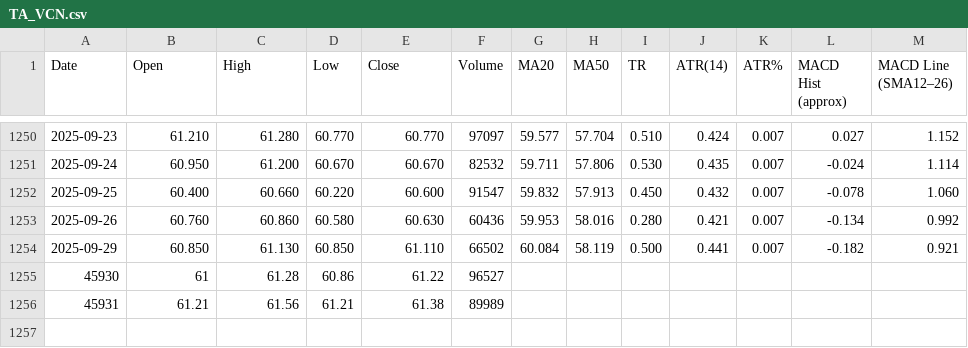
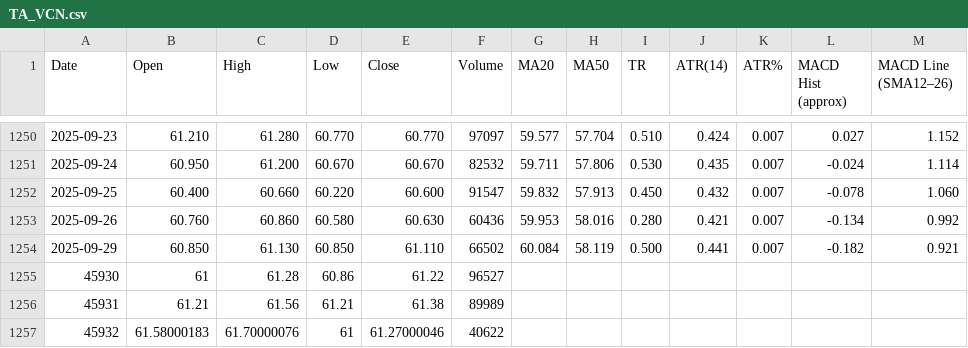
Before and after one commit to gregstoltz/sheets-mirror, a CSV file: sheets/Canadian_ETF_Universe_v2__1op-6H-jXLpM0rJWkfUdVVeY-kw4MVkkFYXz36N_67Ts/TA_VCN.csv, drawn as a sheet; only a part is shown, gaps mark what is left out.

Commit message:
Mirror Canadian ETF Universe (v2) • TA_VCN (CSV)

```diff
--- a/sheets/Canadian_ETF_Universe_v2__1op-6H-jXLpM0rJWkfUdVVeY-kw4MVkkFYXz36N_67Ts/TA_VCN.csv
+++ b/sheets/Canadian_ETF_Universe_v2__1op-6H-jXLpM0rJWkfUdVVeY-kw4MVkkFYXz36N_67Ts/TA_VCN.csv
@@ -1256 +1256,2 @@ Date,Open,High,Low,Close,Volume,MA20,MA50,TR,ATR(14),ATR%,MACD Hist (approx),MAC
 45931,61.21,61.56,61.21,61.38,89989,,,,,,,
+45932,61.58000183,61.70000076,61,61.27000046,40622,,,,,,,
```
